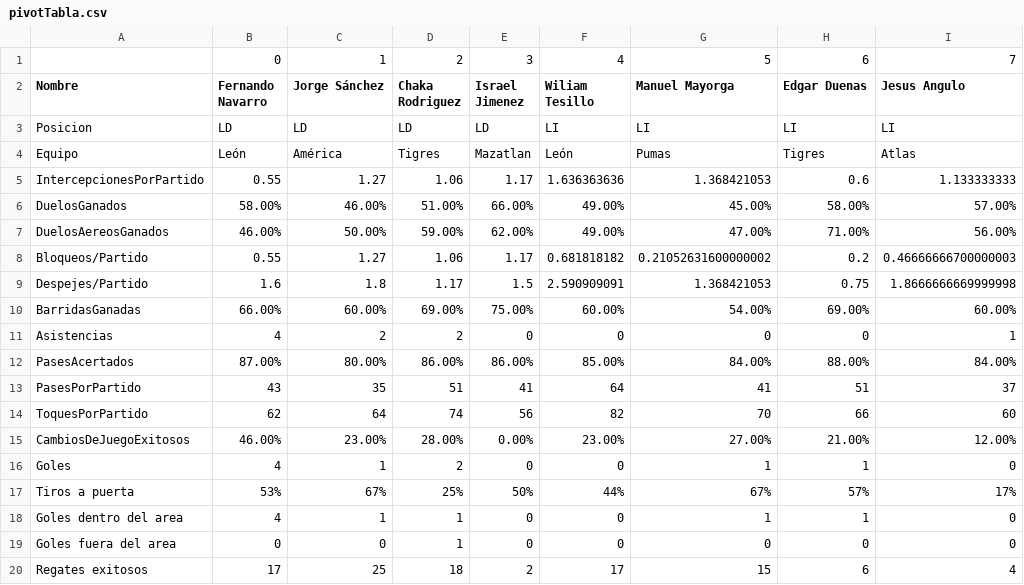
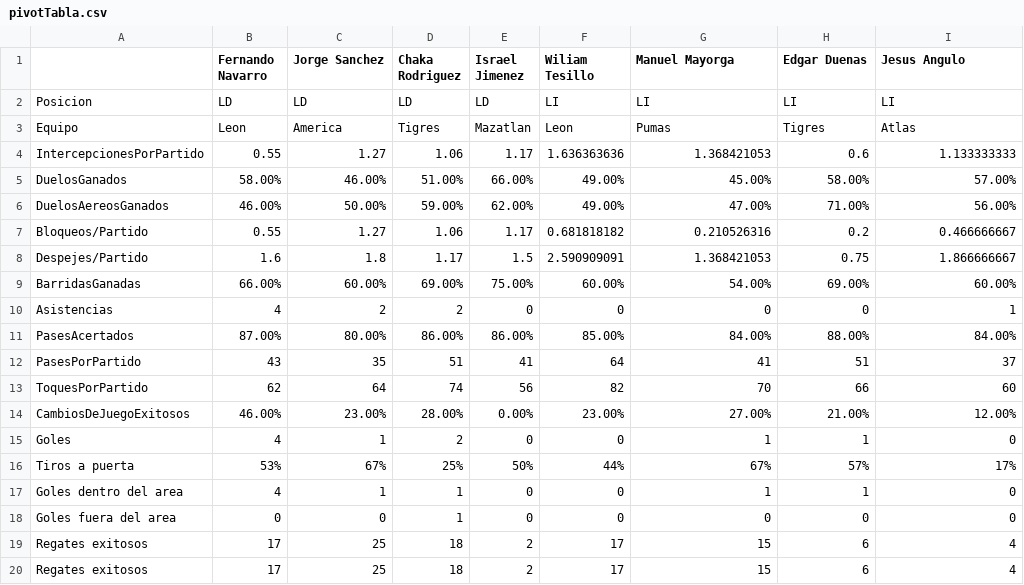
Before and after one commit to OscarCanongo/LabFutbol, a CSV file: pivotTabla.csv, drawn as a sheet.

```diff
--- a/pivotTabla.csv
+++ b/pivotTabla.csv
@@ -1,5 +1,4 @@
-,0,1,2,3,4,5,6,7
-Nombre,Fernando Navarro,Jorge Sánchez,Chaka Rodriguez,Israel Jimenez,Wiliam Tesillo,Manuel Mayorga,Edgar Duenas,Jesus Angulo
+,Fernando Navarro,Jorge Sanchez,Chaka Rodriguez,Israel Jimenez,Wiliam Tesillo,Manuel Mayorga,Edgar Duenas,Jesus Angulo
 Posicion,LD,LD,LD,LD,LI,LI,LI,LI
-Equipo,León,América,Tigres,Mazatlan,León,Pumas,Tigres,Atlas
+Equipo,Leon,America,Tigres,Mazatlan,Leon,Pumas,Tigres,Atlas
 IntercepcionesPorPartido,0.55,1.27,1.06,1.17,1.636363636,1.368421053,0.6,1.133333333
@@ -7,4 +6,4 @@ DuelosGanados,58.00%,46.00%,51.00%,66.00%,49.00%,45.00%,58.00%,57.00%
 DuelosAereosGanados,46.00%,50.00%,59.00%,62.00%,49.00%,47.00%,71.00%,56.00%
-Bloqueos/Partido,0.55,1.27,1.06,1.17,0.681818182,0.21052631600000002,0.2,0.46666666700000003
-Despejes/Partido,1.6,1.8,1.17,1.5,2.590909091,1.368421053,0.75,1.8666666669999998
+Bloqueos/Partido,0.55,1.27,1.06,1.17,0.681818182,0.210526316,0.2,0.466666667
+Despejes/Partido,1.6,1.8,1.17,1.5,2.590909091,1.368421053,0.75,1.866666667
 BarridasGanadas,66.00%,60.00%,69.00%,75.00%,60.00%,54.00%,69.00%,60.00%
@@ -19,2 +18,3 @@ Goles dentro del area,4,1,1,0,0,1,1,0
 Goles fuera del area,0,0,1,0,0,0,0,0
+Regates exitosos,17,25,18,2,17,15,6,4
 Regates exitosos,17,25,18,2,17,15,6,4
```
Also changed, not shown: 13 other files.
